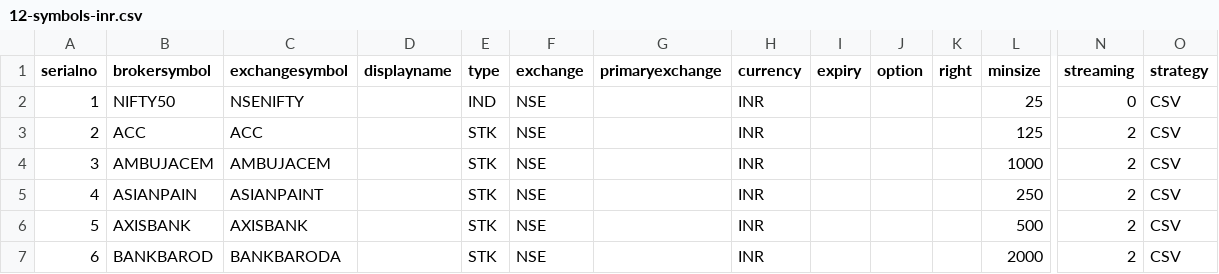
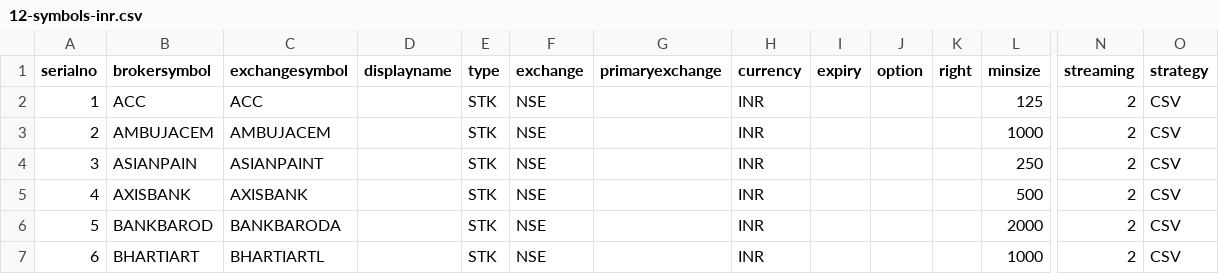
Before and after one commit to pankaj3009/strategies, a CSV file: 12-symbols-inr.csv, drawn as a sheet; only a part is shown, gaps mark what is left out; the shorter side is filled out with more unchanged rows; removed rows and columns are numbered as before the commit, all else as after; rows hold the shown columns only; the diff names each change by its address in the sheet, - before the commit and + after, or states it on an @@ line.

```diff
--- a/12-symbols-inr.csv
+++ b/12-symbols-inr.csv
-row 2: 1 | NIFTY50 | NSENIFTY |  | IND | NSE |  | INR |  |  |  | 25 | 0 | CSV
@@ column A (serialno) renumbered from row 2 down @@
```
Also changed, not shown: 03-symbols-inr.csv, 6 other files.
